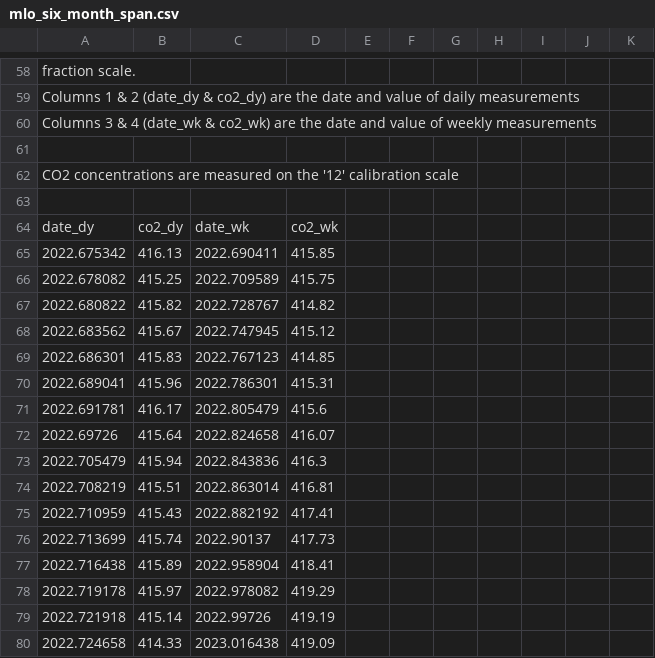
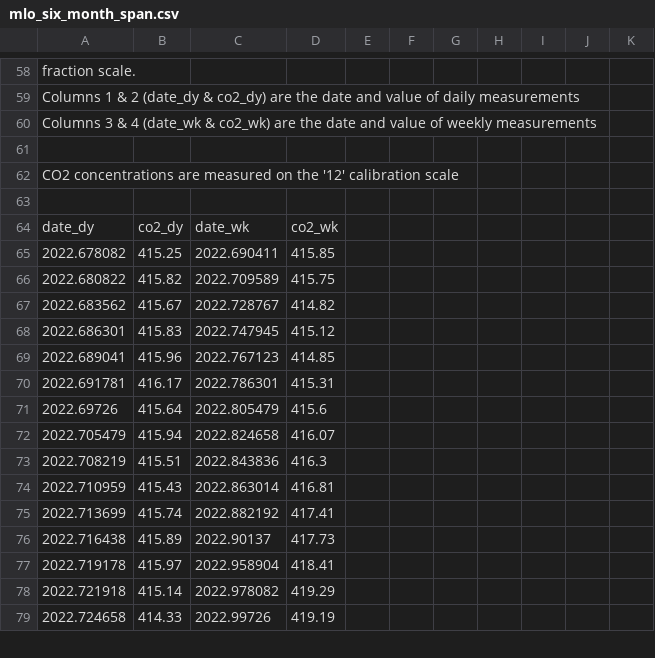
Before and after one commit to sio-co2o2/keelingcurve_notebooks, a CSV file: preliminary_data/mlo/mlo_six_month_span.csv, drawn as a sheet; only a part is shown, gaps mark what is left out; the diff covers the shown part only.

Commit message:
Update data on 2023-04-05T18:39:46Z

```diff
--- a/preliminary_data/mlo/mlo_six_month_span.csv
+++ b/preliminary_data/mlo/mlo_six_month_span.csv
@@ -66,17 +66,16 @@
 date_dy,co2_dy,date_wk,co2_wk
-2022.675342,416.13,2022.690411,415.85
-2022.678082,415.25,2022.709589,415.75
-2022.680822,415.82,2022.728767,414.82
-2022.683562,415.67,2022.747945,415.12
-2022.686301,415.83,2022.767123,414.85
-2022.689041,415.96,2022.786301,415.31
-2022.691781,416.17,2022.805479,415.6
-2022.69726,415.64,2022.824658,416.07
-2022.705479,415.94,2022.843836,416.3
-2022.708219,415.51,2022.863014,416.81
-2022.710959,415.43,2022.882192,417.41
-2022.713699,415.74,2022.90137,417.73
-2022.716438,415.89,2022.958904,418.41
-2022.719178,415.97,2022.978082,419.29
-2022.721918,415.14,2022.99726,419.19
-2022.724658,414.33,2023.016438,419.09
+2022.678082,415.25,2022.690411,415.85
+2022.680822,415.82,2022.709589,415.75
+2022.683562,415.67,2022.728767,414.82
+2022.686301,415.83,2022.747945,415.12
+2022.689041,415.96,2022.767123,414.85
+2022.691781,416.17,2022.786301,415.31
+2022.69726,415.64,2022.805479,415.6
+2022.705479,415.94,2022.824658,416.07
+2022.708219,415.51,2022.843836,416.3
+2022.710959,415.43,2022.863014,416.81
+2022.713699,415.74,2022.882192,417.41
+2022.716438,415.89,2022.90137,417.73
+2022.719178,415.97,2022.958904,418.41
+2022.721918,415.14,2022.978082,419.29
+2022.724658,414.33,2022.99726,419.19
```
Also changed, not shown: 27 edited cells elsewhere in this file, preliminary_data/mlo/mlo_one_month_span.csv, preliminary_data/mlo/mlo_one_year_span.csv, 2 other files.
